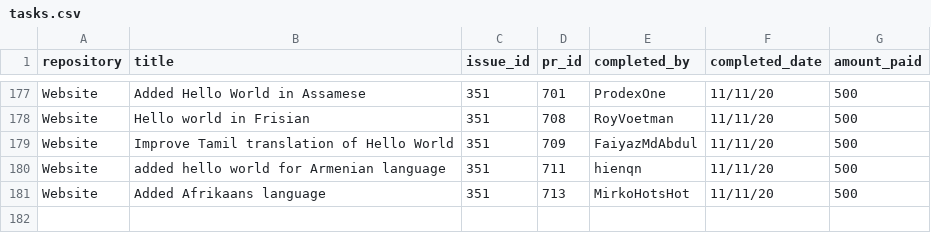
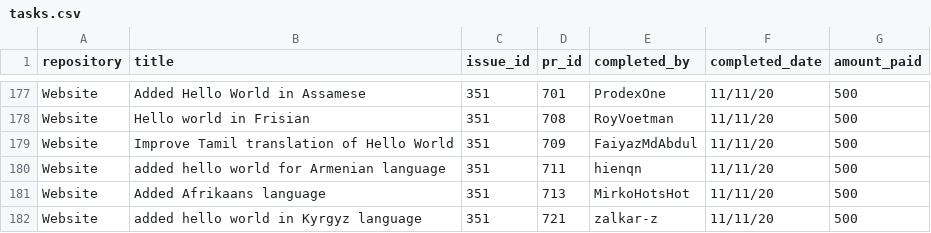
Before and after one commit to buckyroberts/Payment-Processor, a CSV file: csvs/tasks.csv, drawn as a sheet; only a part is shown, gaps mark what is left out; the diff names each change by its address in the sheet, - before the commit and + after, or states it on an @@ line.

Commit message:
Update tasks.csv

```diff
--- a/csvs/tasks.csv
+++ b/csvs/tasks.csv
+row 182: Website | added hello world in Kyrgyz language | 351 | 721 | zalkar-z | 11/11/20 | 500
```
